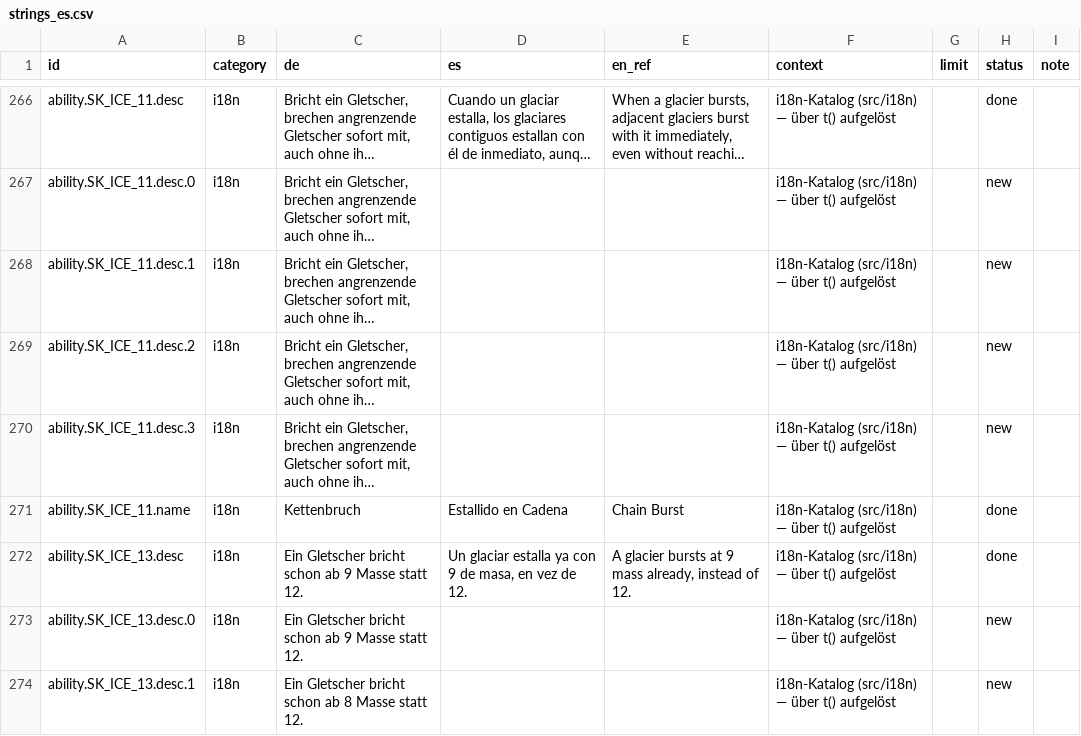
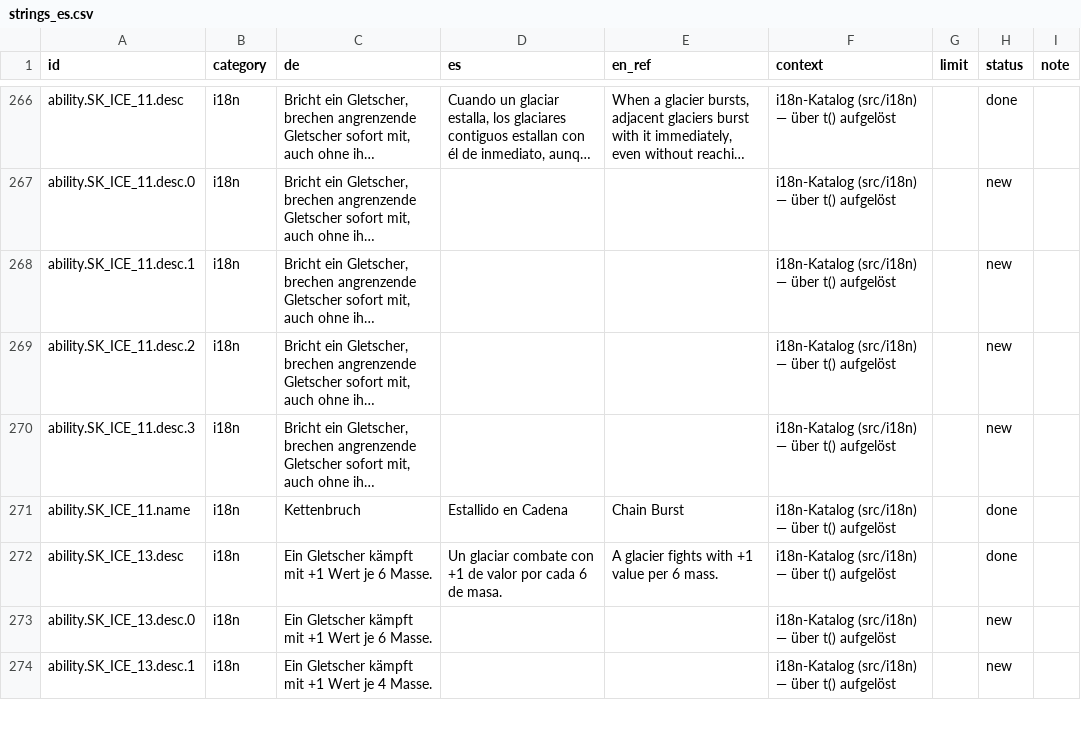
Before and after one commit to GitGudMonkeh/autostich, a CSV file: docs/localization/strings_es.csv, drawn as a sheet; only a part is shown, gaps mark what is left out; long unchanged cells end in …; the diff covers the shown part only.

```diff
--- a/docs/localization/strings_es.csv
+++ b/docs/localization/strings_es.csv
@@ -271,4 +271,4 @@
 "ability.SK_ICE_11.name","i18n","Kettenbruch","Estallido en Cadena","Chain Burst","i18n-Katalog (src/i18n) — über t() aufgelöst","","done",""
-"ability.SK_ICE_13.desc","i18n","Ein Gletscher bricht schon ab 9 Masse statt 12.","Un glaciar estalla ya con 9 de masa, en vez de 12.","A glacier bursts at 9 mass already, instead of 12.","i18n-Katalog (src/i18n) — über t() aufgelöst","","done",""
-"ability.SK_ICE_13.desc.0","i18n","Ein Gletscher bricht schon ab 9 Masse statt 12.","","","i18n-Katalog (src/i18n) — über t() aufgelöst","","new",""
-"ability.SK_ICE_13.desc.1","i18n","Ein Gletscher bricht schon ab 8 Masse statt 12.","","","i18n-Katalog (src/i18n) — über t() aufgelöst","","new",""
+"ability.SK_ICE_13.desc","i18n","Ein Gletscher kämpft mit +1 Wert je 6 Masse.","Un glaciar combate con +1 de valor por cada 6 de masa.","A glacier fights with +1 value per 6 mass.","i18n-Katalog (src/i18n) — über t() aufgelöst","","done",""
+"ability.SK_ICE_13.desc.0","i18n","Ein Gletscher kämpft mit +1 Wert je 6 Masse.","","","i18n-Katalog (src/i18n) — über t() aufgelöst","","new",""
+"ability.SK_ICE_13.desc.1","i18n","Ein Gletscher kämpft mit +1 Wert je 4 Masse.","","","i18n-Katalog (src/i18n) — über t() aufgelöst","","new",""
```
Also changed, not shown: 52 edited cells elsewhere in this file, docs/localization/strings_de_pixi_2026-08-15.csv, docs/localization/strings_zh-Hans.csv, 25 other files.
